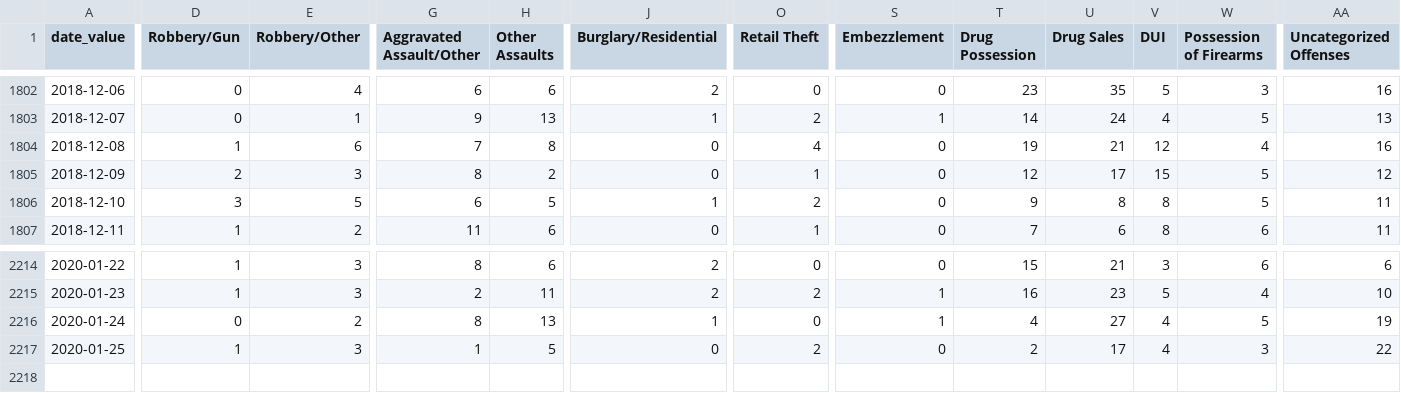
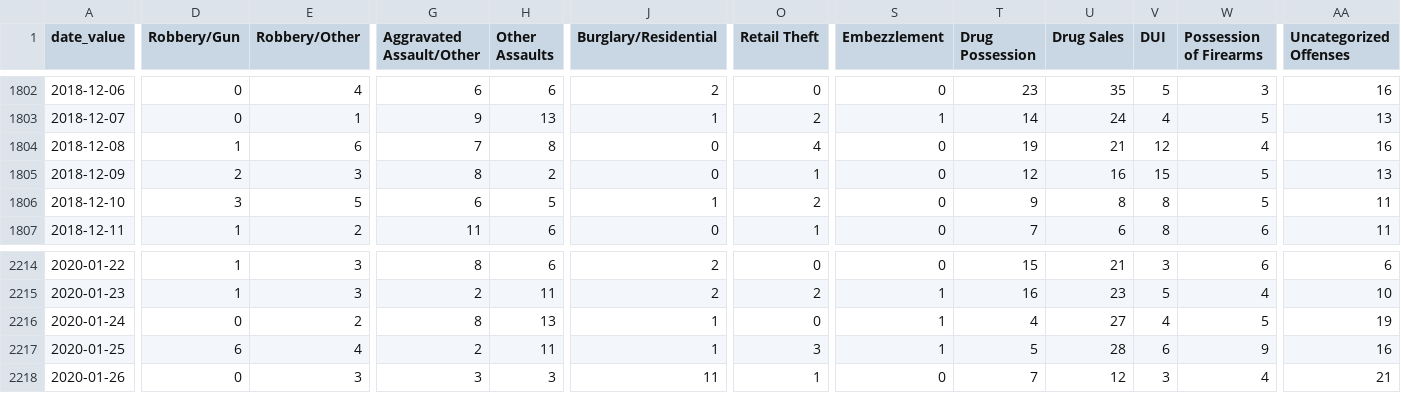
Before and after one commit to PhillyDistrictAttorneysOffice/phillydao-public-data, a CSV file: docs/data/charges_data_daily_citywide.csv, drawn as a sheet; only a part is shown, gaps mark what is left out; rows hold the shown columns only; the diff names each change by its address in the sheet, - before the commit and + after, or states it on an @@ line.

```diff
--- a/docs/data/charges_data_daily_citywide.csv
+++ b/docs/data/charges_data_daily_citywide.csv
-U1805 (Drug Sales): 17
+U1805 (Drug Sales): 16
-AA1805 (Uncategorized Offenses): 12
+AA1805 (Uncategorized Offenses): 13
-D2217 (Robbery/Gun): 1
+D2217 (Robbery/Gun): 6
-E2217 (Robbery/Other): 3
+E2217 (Robbery/Other): 4
-G2217 (Aggravated Assault/Other): 1
+G2217 (Aggravated Assault/Other): 2
-H2217 (Other Assaults): 5
+H2217 (Other Assaults): 11
-J2217 (Burglary/Residential): 0
+J2217 (Burglary/Residential): 1
-O2217 (Retail Theft): 2
+O2217 (Retail Theft): 3
-S2217 (Embezzlement): 0
+S2217 (Embezzlement): 1
-T2217 (Drug Possession): 2
+T2217 (Drug Possession): 5
-U2217 (Drug Sales): 17
+U2217 (Drug Sales): 28
-V2217 (DUI): 4
+V2217 (DUI): 6
-W2217 (Possession of Firearms): 3
+W2217 (Possession of Firearms): 9
-AA2217 (Uncategorized Offenses): 22
+AA2217 (Uncategorized Offenses): 16
+row 2218: 2020-01-26 | 0 | 3 | 3 | 3 | 11 | 1 | 0 | 7 | 12 | 3 | 4 | 21
```
Also changed, not shown: docs/data/arrest_data_daily_citywide.csv, docs/data/case_outcomes_data_daily_citywide.csv, 39 other files.
